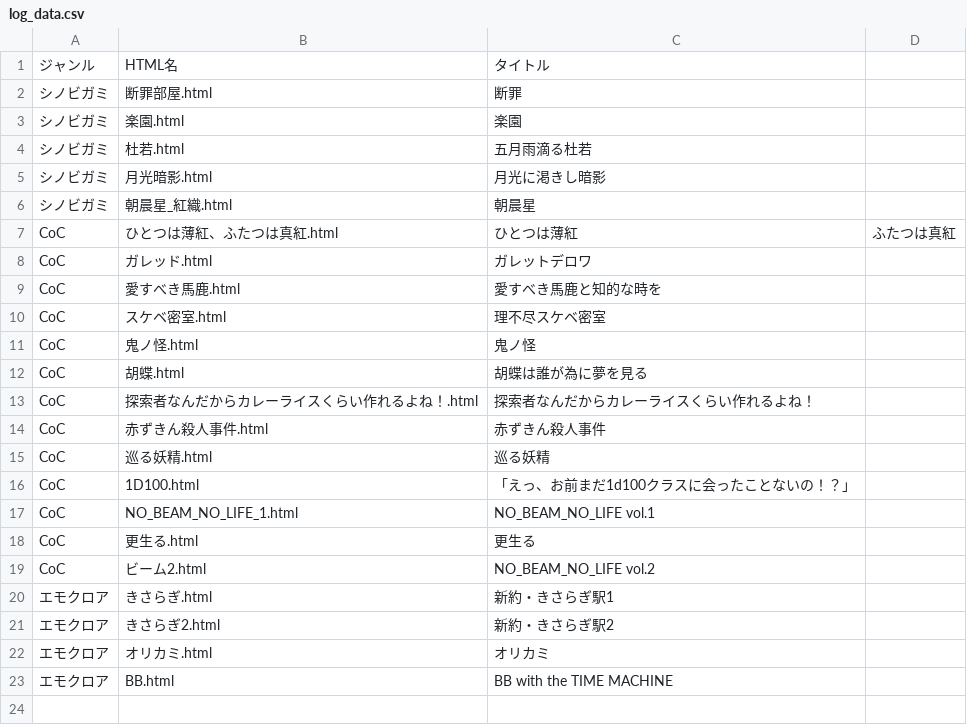
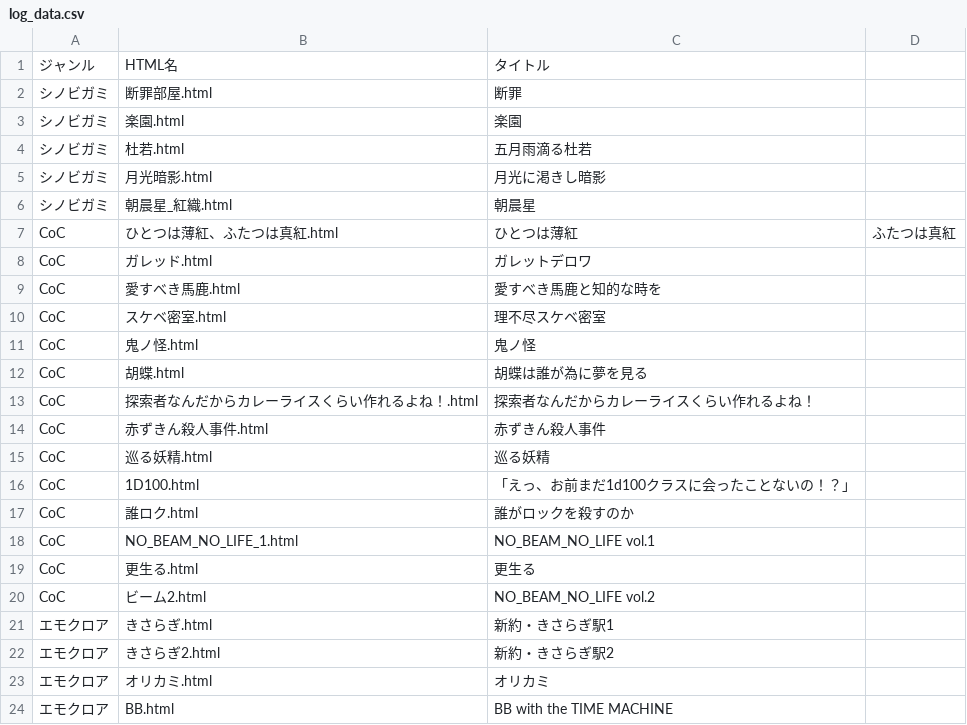
Before and after one commit to akaneyua/trpg_log, a CSV file: log_html/log_data.csv, drawn as a sheet.

Commit message:
Add files via upload

```diff
--- a/log_html/log_data.csv
+++ b/log_html/log_data.csv
@@ -16,2 +16,3 @@ CoC,巡る妖精.html,巡る妖精
 CoC,1D100.html,「えっ、お前まだ1d100クラスに会ったことないの！？」
+CoC,誰ロク.html,誰がロックを殺すのか
 CoC,NO_BEAM_NO_LIFE_1.html,NO_BEAM_NO_LIFE vol.1
```
